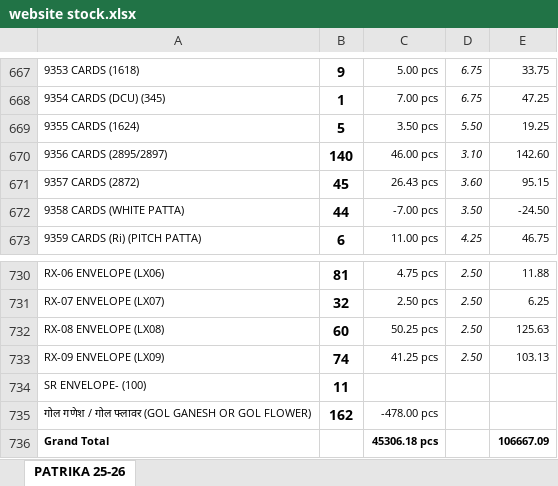
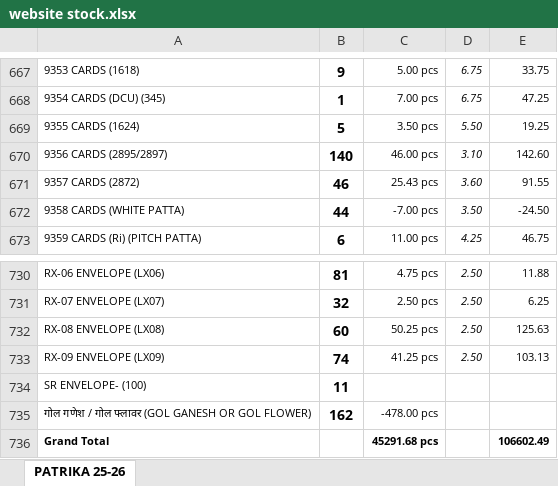
Before and after one commit to jyoti-creative-cards/jyoti-cards-stock-management-streamlit-app, an Excel workbook: data/website stock.xlsx, sheet PATRIKA 25-26, drawn as a sheet; only a part is shown, gaps mark what is left out; values as stored, in another font and other column widths than the file's, no borders; the diff covers the shown part only; the diff names each change by its address in the sheet, - before the commit and + after, or states it on an @@ line.

```diff
--- a/data/website stock.xlsx (sheet PATRIKA 25-26)
+++ b/data/website stock.xlsx (sheet PATRIKA 25-26)
-B671: 45
+B671: 46
-C671: 26.43 pcs
+C671: 25.43 pcs
-E671: 95.15
+E671: 91.55
-C736: 45306.18 pcs
+C736: 45291.68 pcs
-E736: 106667.09
+E736: 106602.49
```
Also changed, not shown: 15 edited cells elsewhere in this sheet.
